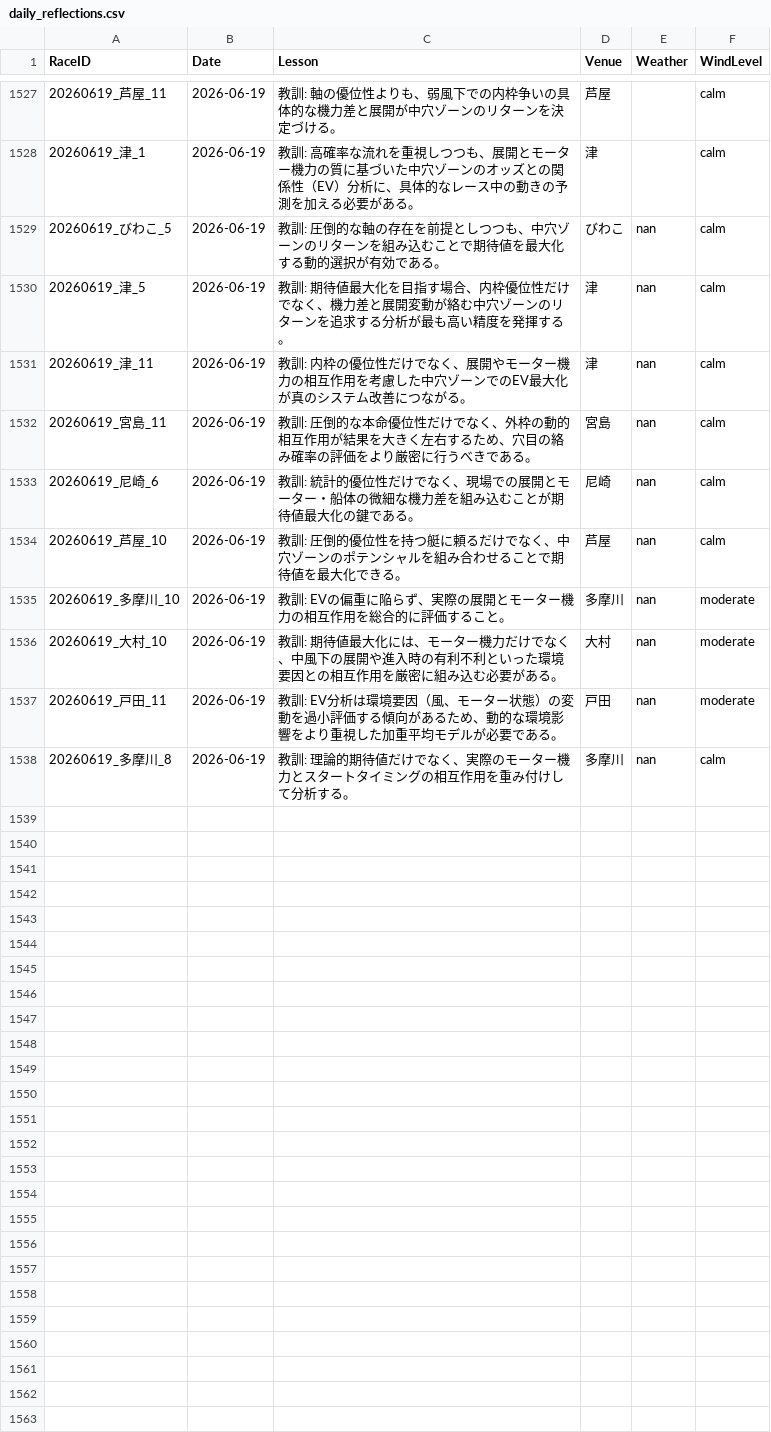
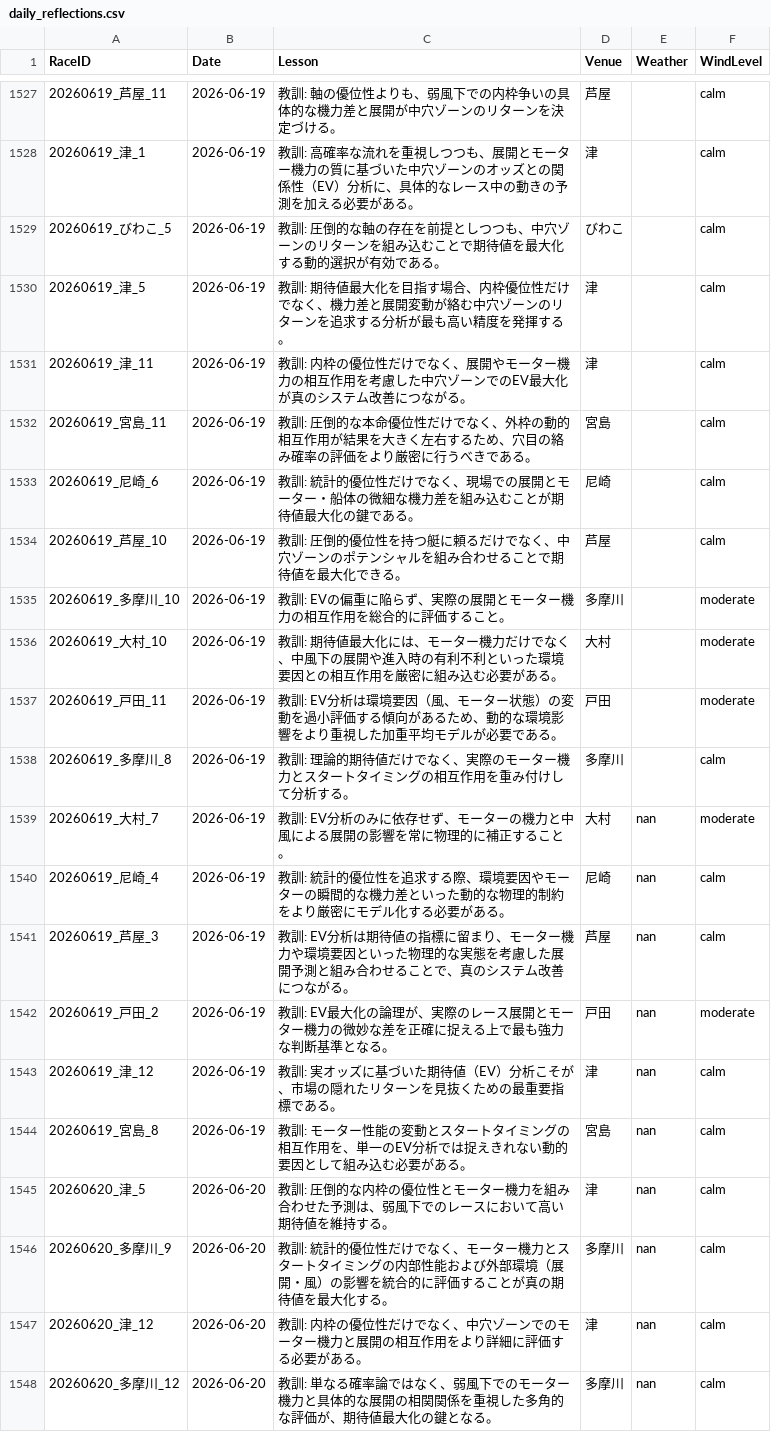
Before and after one commit to kids-masaru/Play, a CSV file: dashboard/public/daily_data/daily_reflections.csv, drawn as a sheet; only a part is shown, gaps mark what is left out.

```diff
--- a/dashboard/public/daily_data/daily_reflections.csv
+++ b/dashboard/public/daily_data/daily_reflections.csv
@@ -1531,11 +1531,21 @@ RaceID,Date,Lesson,Venue,Weather,WindLevel
 20260619_津_1,2026-06-19,教訓: 高確率な流れを重視しつつも、展開とモーター機力の質に基づいた中穴ゾーンのオッズとの関係性（EV）分析に、具体的なレース中の動きの予測を加える必要がある。,津,,calm
-20260619_びわこ_5,2026-06-19,教訓: 圧倒的な軸の存在を前提としつつも、中穴ゾーンのリターンを組み込むことで期待値を最大化する動的選択が有効である。,びわこ,nan,calm
-20260619_津_5,2026-06-19,教訓: 期待値最大化を目指す場合、内枠優位性だけでなく、機力差と展開変動が絡む中穴ゾーンのリターンを追求する分析が最も高い精度を発揮する。,津,nan,calm
-20260619_津_11,2026-06-19,教訓: 内枠の優位性だけでなく、展開やモーター機力の相互作用を考慮した中穴ゾーンでのEV最大化が真のシステム改善につながる。,津,nan,calm
-20260619_宮島_11,2026-06-19,教訓: 圧倒的な本命優位性だけでなく、外枠の動的相互作用が結果を大きく左右するため、穴目の絡み確率の評価をより厳密に行うべきである。,宮島,nan,calm
-20260619_尼崎_6,2026-06-19,教訓: 統計的優位性だけでなく、現場での展開とモーター・船体の微細な機力差を組み込むことが期待値最大化の鍵である。,尼崎,nan,calm
-20260619_芦屋_10,2026-06-19,教訓: 圧倒的優位性を持つ艇に頼るだけでなく、中穴ゾーンのポテンシャルを組み合わせることで期待値を最大化できる。,芦屋,nan,calm
-20260619_多摩川_10,2026-06-19,教訓: EVの偏重に陥らず、実際の展開とモーター機力の相互作用を総合的に評価すること。,多摩川,nan,moderate
-20260619_大村_10,2026-06-19,教訓: 期待値最大化には、モーター機力だけでなく、中風下の展開や進入時の有利不利といった環境要因との相互作用を厳密に組み込む必要がある。,大村,nan,moderate
-20260619_戸田_11,2026-06-19,教訓: EV分析は環境要因（風、モーター状態）の変動を過小評価する傾向があるため、動的な環境影響をより重視した加重平均モデルが必要である。,戸田,nan,moderate
-20260619_多摩川_8,2026-06-19,教訓: 理論的期待値だけでなく、実際のモーター機力とスタートタイミングの相互作用を重み付けして分析する。,多摩川,nan,calm
+20260619_びわこ_5,2026-06-19,教訓: 圧倒的な軸の存在を前提としつつも、中穴ゾーンのリターンを組み込むことで期待値を最大化する動的選択が有効である。,びわこ,,calm
+20260619_津_5,2026-06-19,教訓: 期待値最大化を目指す場合、内枠優位性だけでなく、機力差と展開変動が絡む中穴ゾーンのリターンを追求する分析が最も高い精度を発揮する。,津,,calm
+20260619_津_11,2026-06-19,教訓: 内枠の優位性だけでなく、展開やモーター機力の相互作用を考慮した中穴ゾーンでのEV最大化が真のシステム改善につながる。,津,,calm
+20260619_宮島_11,2026-06-19,教訓: 圧倒的な本命優位性だけでなく、外枠の動的相互作用が結果を大きく左右するため、穴目の絡み確率の評価をより厳密に行うべきである。,宮島,,calm
+20260619_尼崎_6,2026-06-19,教訓: 統計的優位性だけでなく、現場での展開とモーター・船体の微細な機力差を組み込むことが期待値最大化の鍵である。,尼崎,,calm
+20260619_芦屋_10,2026-06-19,教訓: 圧倒的優位性を持つ艇に頼るだけでなく、中穴ゾーンのポテンシャルを組み合わせることで期待値を最大化できる。,芦屋,,calm
+20260619_多摩川_10,2026-06-19,教訓: EVの偏重に陥らず、実際の展開とモーター機力の相互作用を総合的に評価すること。,多摩川,,moderate
+20260619_大村_10,2026-06-19,教訓: 期待値最大化には、モーター機力だけでなく、中風下の展開や進入時の有利不利といった環境要因との相互作用を厳密に組み込む必要がある。,大村,,moderate
+20260619_戸田_11,2026-06-19,教訓: EV分析は環境要因（風、モーター状態）の変動を過小評価する傾向があるため、動的な環境影響をより重視した加重平均モデルが必要である。,戸田,,moderate
+20260619_多摩川_8,2026-06-19,教訓: 理論的期待値だけでなく、実際のモーター機力とスタートタイミングの相互作用を重み付けして分析する。,多摩川,,calm
+20260619_大村_7,2026-06-19,教訓: EV分析のみに依存せず、モーターの機力と中風による展開の影響を常に物理的に補正すること。,大村,nan,moderate
+20260619_尼崎_4,2026-06-19,教訓: 統計的優位性を追求する際、環境要因やモーターの瞬間的な機力差といった動的な物理的制約をより厳密にモデル化する必要がある。,尼崎,nan,calm
+20260619_芦屋_3,2026-06-19,教訓: EV分析は期待値の指標に留まり、モーター機力や環境要因といった物理的な実態を考慮した展開予測と組み合わせることで、真のシステム改善につながる。,芦屋,nan,calm
+20260619_戸田_2,2026-06-19,教訓: EV最大化の論理が、実際のレース展開とモーター機力の微妙な差を正確に捉える上で最も強力な判断基準となる。,戸田,nan,moderate
+20260619_津_12,2026-06-19,教訓: 実オッズに基づいた期待値（EV）分析こそが、市場の隠れたリターンを見抜くための最重要指標である。,津,nan,calm
+20260619_宮島_8,2026-06-19,教訓: モーター性能の変動とスタートタイミングの相互作用を、単一のEV分析では捉えきれない動的要因として組み込む必要がある。,宮島,nan,calm
+20260620_津_5,2026-06-20,教訓: 圧倒的な内枠の優位性とモーター機力を組み合わせた予測は、弱風下でのレースにおいて高い期待値を維持する。,津,nan,calm
+20260620_多摩川_9,2026-06-20,教訓: 統計的優位性だけでなく、モーター機力とスタートタイミングの内部性能および外部環境（展開・風）の影響を統合的に評価することが真の期待値を最大化する。,多摩川,nan,calm
+20260620_津_12,2026-06-20,教訓: 内枠の優位性だけでなく、中穴ゾーンでのモーター機力と展開の相互作用をより詳細に評価する必要がある。,津,nan,calm
+20260620_多摩川_12,2026-06-20,教訓: 単なる確率論ではなく、弱風下でのモーター機力と具体的な展開の相関関係を重視した多角的な評価が、期待値最大化の鍵となる。,多摩川,nan,calm
```
Also changed, not shown: daily_data/daily_reflections.csv, 7 other files.
